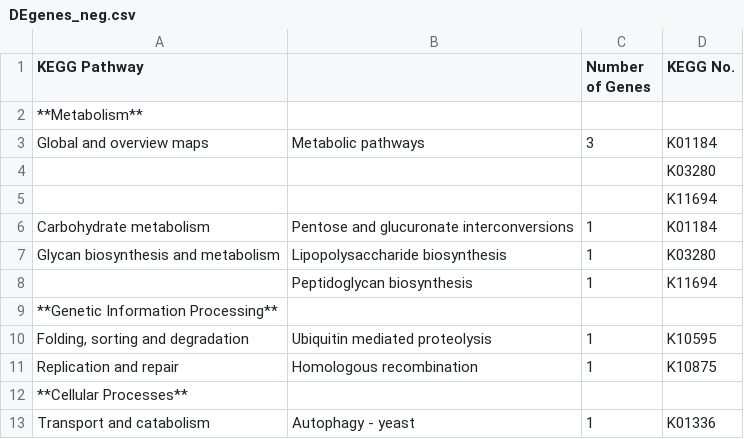
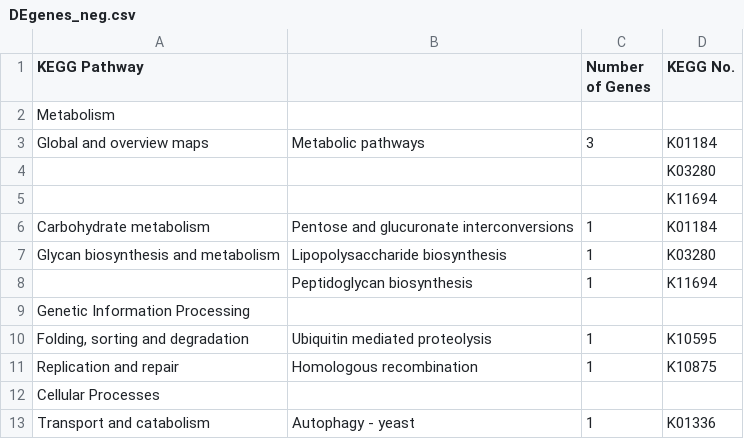
Before and after one commit to kelly-sovacool/bioinf545-group3-project, a CSV file: data/metagenome/gene_abundance_results/DEgenes_neg.csv, drawn as a sheet.

```diff
--- a/data/metagenome/gene_abundance_results/DEgenes_neg.csv
+++ b/data/metagenome/gene_abundance_results/DEgenes_neg.csv
@@ -1,3 +1,3 @@
 KEGG Pathway,,Number of Genes,KEGG No.
-**Metabolism**,,,
+Metabolism,,,
 Global and overview maps,Metabolic pathways,3,K01184
@@ -8,6 +8,6 @@ Glycan biosynthesis and metabolism,Lipopolysaccharide biosynthesis,1,K03280
 ,Peptidoglycan biosynthesis,1,K11694
-**Genetic Information Processing**,,,
+Genetic Information Processing,,,
 "Folding, sorting and degradation",Ubiquitin mediated proteolysis,1,K10595
 Replication and repair,Homologous recombination,1,K10875
-**Cellular Processes**,,,
+Cellular Processes,,,
 Transport and catabolism,Autophagy - yeast,1,K01336
```
Also changed, not shown: data/metagenome/gene_abundance_results/DEgenes_pos.csv, 5 other files.
